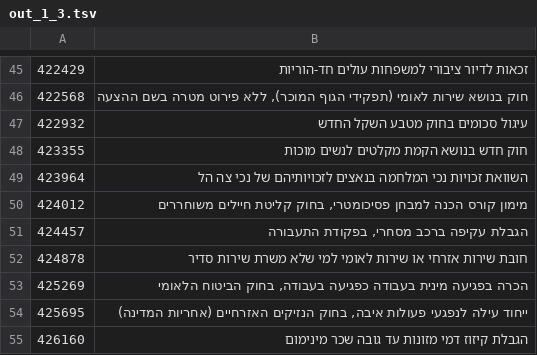
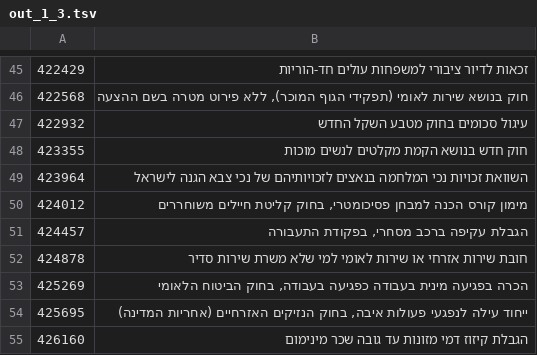
Before and after one commit to dana-sinai/knesset26-data, a TSV file: pipeline/work/meaning/out_1_3.tsv, drawn as a sheet; only a part is shown, gaps mark what is left out.

```diff
--- a/pipeline/work/meaning/out_1_3.tsv
+++ b/pipeline/work/meaning/out_1_3.tsv
@@ -48,3 +48,3 @@
 423355	חוק חדש בנושא הקמת מקלטים לנשים מוכות
-423964	השוואת זכויות נכי המלחמה בנאצים לזכויותיהם של נכי צה הל
+423964	השוואת זכויות נכי המלחמה בנאצים לזכויותיהם של נכי צבא הגנה לישראל
 424012	מימון קורס הכנה למבחן פסיכומטרי, בחוק קליטת חיילים משוחררים
```
Also changed, not shown: 2 other files.
